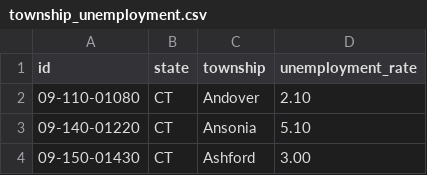
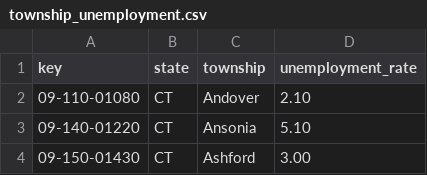
Before and after one commit to nprapps/elections24-general, a CSV file: data/township_unemployment.csv, drawn as a sheet; only a part is shown.

Commit message:
added censusID to the data

```diff
--- a/data/township_unemployment.csv
+++ b/data/township_unemployment.csv
@@ -1,2 +1,2 @@
-id,state,township,unemployment_rate
+key,state,township,unemployment_rate
 09-110-01080,CT,Andover,2.10
```
Also changed, not shown: 4 other files.
